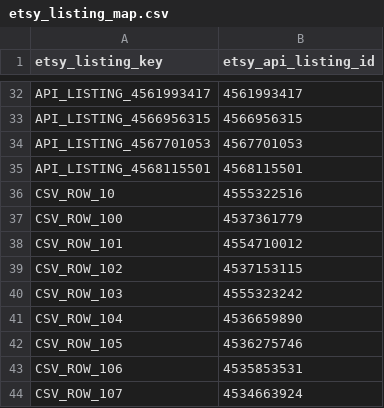
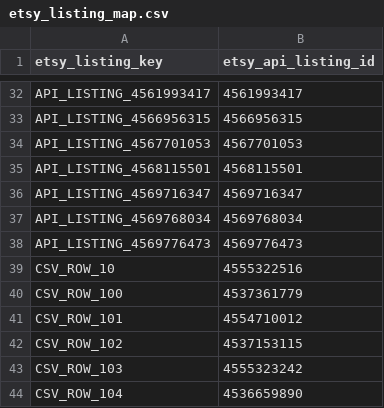
Before and after one commit to Tichu-Guru/Rob-etsy-store, a CSV file: data/etsy_listing_map.csv, drawn as a sheet; only a part is shown, gaps mark what is left out; the shorter side is filled out with more unchanged rows.

```diff
--- a/data/etsy_listing_map.csv
+++ b/data/etsy_listing_map.csv
@@ -35,2 +35,5 @@ API_LISTING_4567701053,4567701053
 API_LISTING_4568115501,4568115501
+API_LISTING_4569716347,4569716347
+API_LISTING_4569768034,4569768034
+API_LISTING_4569776473,4569776473
 CSV_ROW_10,4555322516
```
Also changed, not shown: output/listing_profitability.csv, output/listing_summary.csv, 5 other files.
